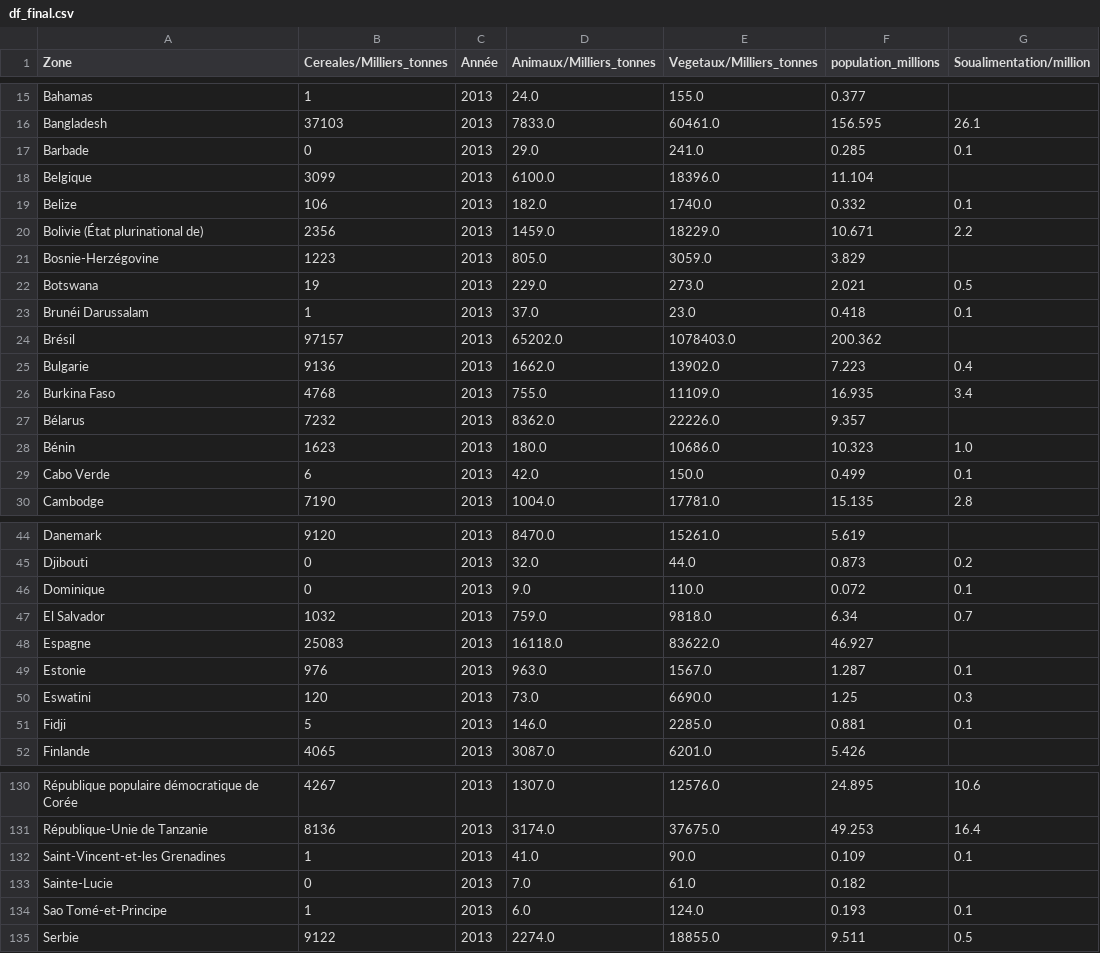
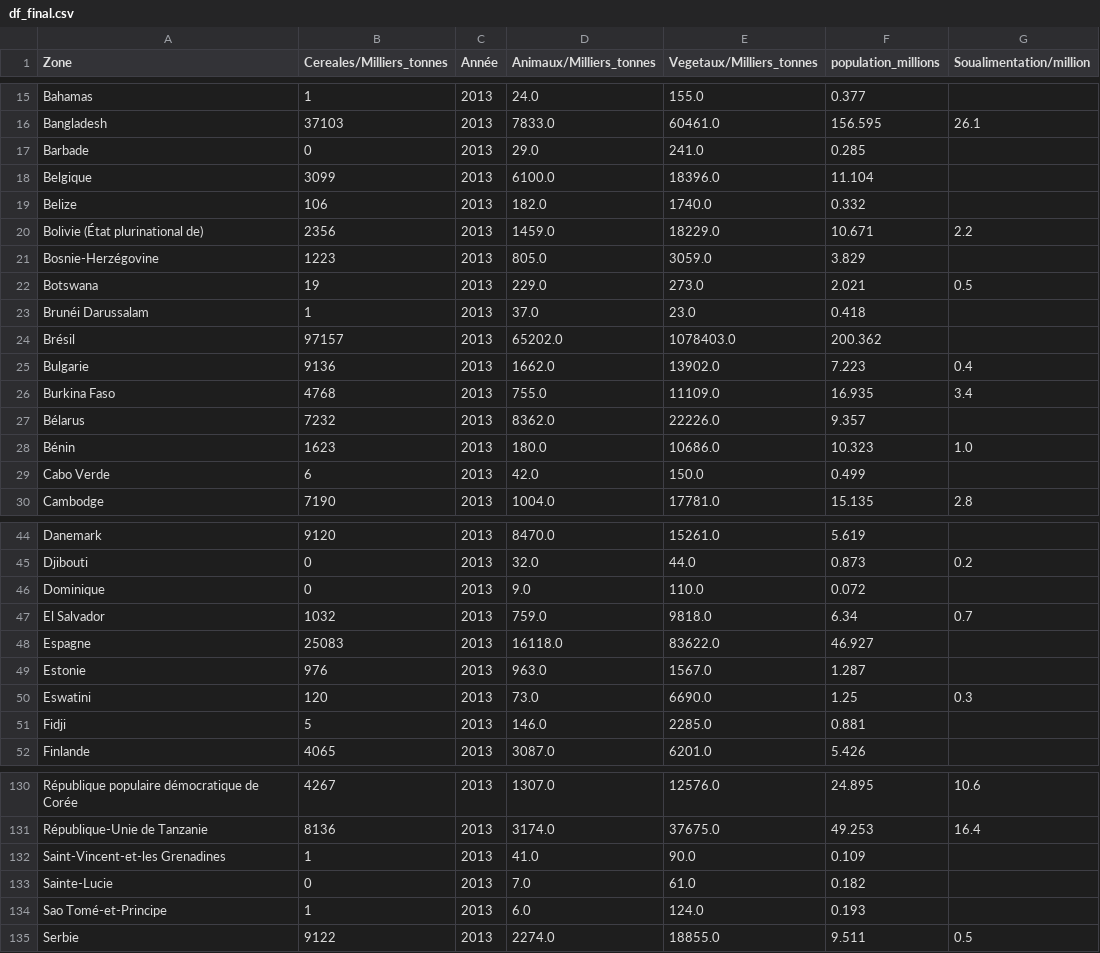
Before and after one commit to SIMPLON-DIST-Data-Analyst-211541/Hanna_Bief_FAO, a CSV file: FAO/df_final.csv, drawn as a sheet; only a part is shown, gaps mark what is left out; the diff covers the shown part only.

```diff
--- a/FAO/df_final.csv
+++ b/FAO/df_final.csv
@@ -16,5 +16,5 @@ Bahamas,1,2013,24.0,155.0,0.377,
 Bangladesh,37103,2013,7833.0,60461.0,156.595,26.1
-Barbade,0,2013,29.0,241.0,0.285,0.1
+Barbade,0,2013,29.0,241.0,0.285,
 Belgique,3099,2013,6100.0,18396.0,11.104,
-Belize,106,2013,182.0,1740.0,0.332,0.1
+Belize,106,2013,182.0,1740.0,0.332,
 Bolivie (État plurinational de),2356,2013,1459.0,18229.0,10.671,2.2
@@ -22,3 +22,3 @@ Bosnie-Herzégovine,1223,2013,805.0,3059.0,3.829,
 Botswana,19,2013,229.0,273.0,2.021,0.5
-Brunéi Darussalam,1,2013,37.0,23.0,0.418,0.1
+Brunéi Darussalam,1,2013,37.0,23.0,0.418,
 Brésil,97157,2013,65202.0,1078403.0,200.362,
@@ -28,3 +28,3 @@ Bélarus,7232,2013,8362.0,22226.0,9.357,
 Bénin,1623,2013,180.0,10686.0,10.323,1.0
-Cabo Verde,6,2013,42.0,150.0,0.499,0.1
+Cabo Verde,6,2013,42.0,150.0,0.499,
 Cambodge,7190,2013,1004.0,17781.0,15.135,2.8
@@ -45,8 +45,8 @@ Danemark,9120,2013,8470.0,15261.0,5.619,
 Djibouti,0,2013,32.0,44.0,0.873,0.2
-Dominique,0,2013,9.0,110.0,0.072,0.1
+Dominique,0,2013,9.0,110.0,0.072,
 El Salvador,1032,2013,759.0,9818.0,6.34,0.7
 Espagne,25083,2013,16118.0,83622.0,46.927,
-Estonie,976,2013,963.0,1567.0,1.287,0.1
+Estonie,976,2013,963.0,1567.0,1.287,
 Eswatini,120,2013,73.0,6690.0,1.25,0.3
-Fidji,5,2013,146.0,2285.0,0.881,0.1
+Fidji,5,2013,146.0,2285.0,0.881,
 Finlande,4065,2013,3087.0,6201.0,5.426,
@@ -131,5 +131,5 @@ République populaire démocratique de Corée,4267,2013,1307.0,12576.0,24.895,10
 République-Unie de Tanzanie,8136,2013,3174.0,37675.0,49.253,16.4
-Saint-Vincent-et-les Grenadines,1,2013,41.0,90.0,0.109,0.1
+Saint-Vincent-et-les Grenadines,1,2013,41.0,90.0,0.109,
 Sainte-Lucie,0,2013,7.0,61.0,0.182,
-Sao Tomé-et-Principe,1,2013,6.0,124.0,0.193,0.1
+Sao Tomé-et-Principe,1,2013,6.0,124.0,0.193,
 Serbie,9122,2013,2274.0,18855.0,9.511,0.5
```
Also changed, not shown: 10 edited cells elsewhere in this file, 3 other files.
